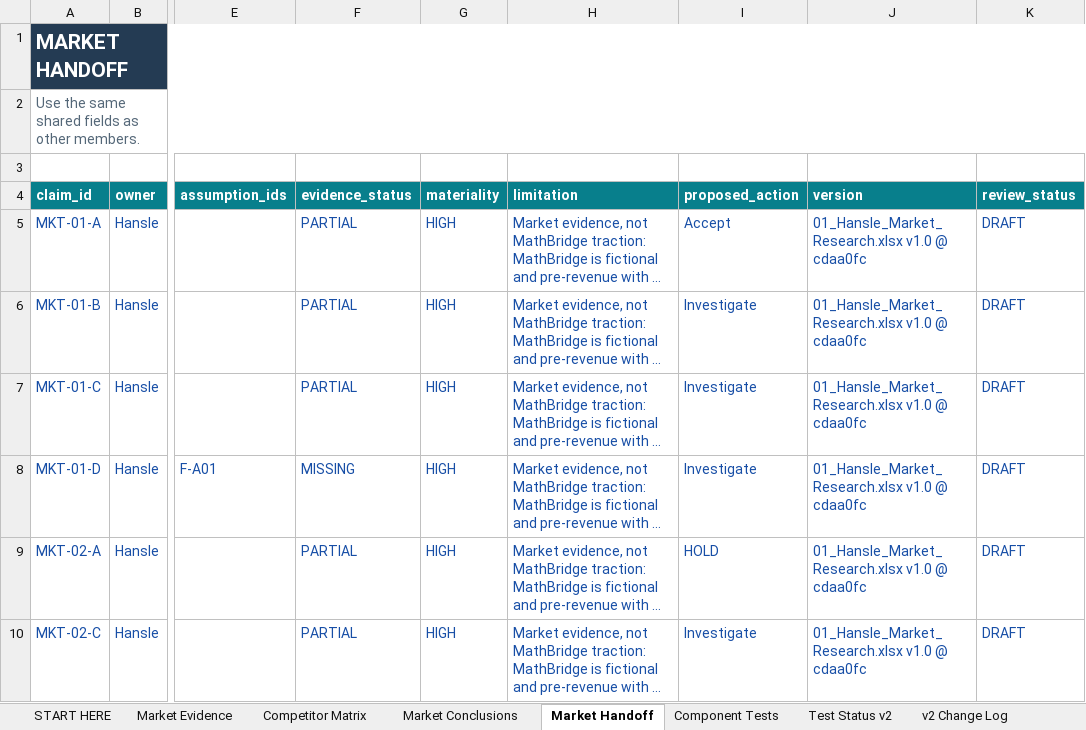
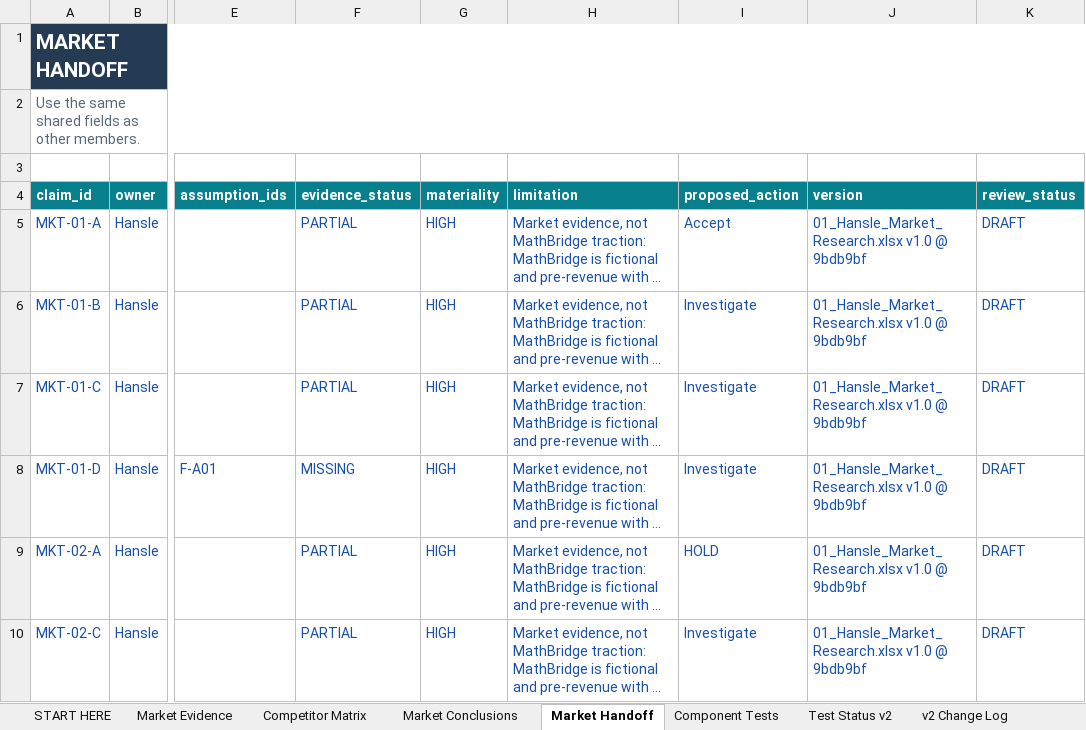
Before and after one commit to hanslelee/research-market-dump, an Excel workbook: market/out/01_Hansle_Market_Research.xlsx, sheet Market Handoff, drawn as a sheet; only a part is shown, gaps mark what is left out; long unchanged cells end in …; values as stored, in another font and other column widths than the file's, no borders; the diff names each change by its address in the sheet, - before the commit and + after, or states it on an @@ line.

```diff
--- a/market/out/01_Hansle_Market_Research.xlsx (sheet Market Handoff)
+++ b/market/out/01_Hansle_Market_Research.xlsx (sheet Market Handoff)
-J5:J10 (version): 01_Hansle_Market_Research.xlsx v1.0 @ cdaa0fc
+J5:J10 (version): 01_Hansle_Market_Research.xlsx v1.0 @ 9bdb9bf
```
Also changed, not shown: sheet Market Evidence, sheet Competitor Matrix, 9 other files.
